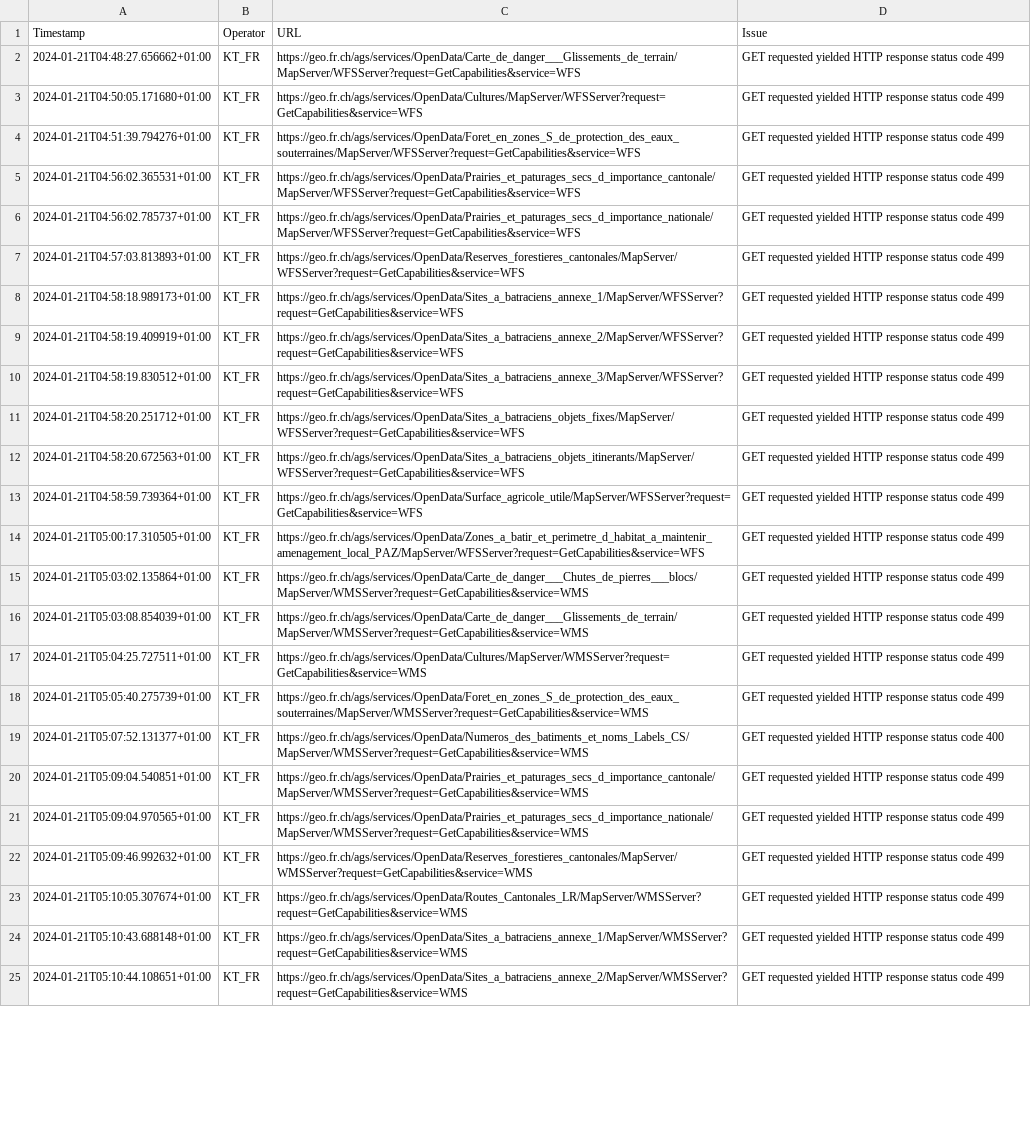
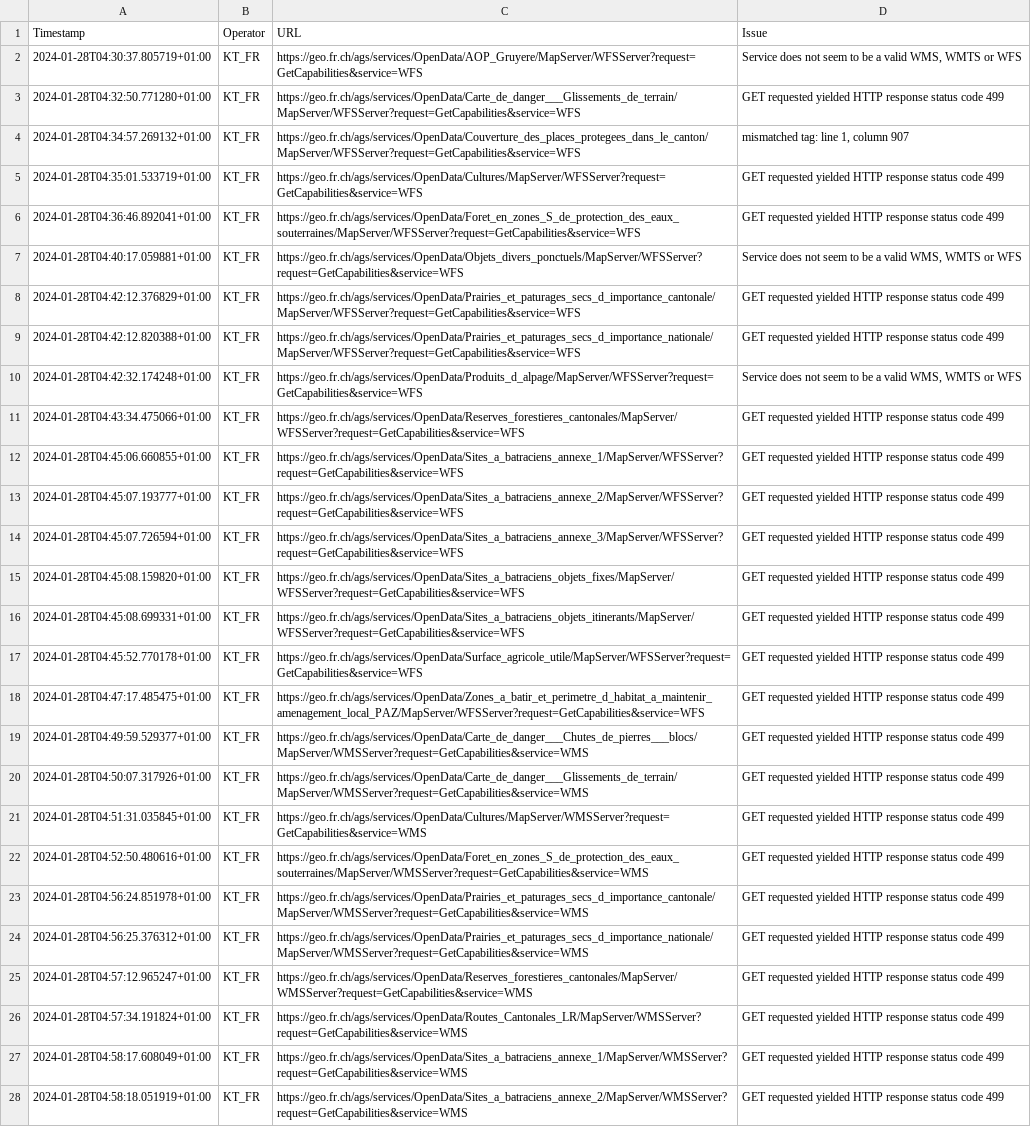
Before and after one commit to davidoesch/geoservice_harvester_poc, a CSV file: tools/KT_FR_errors.csv, drawn as a sheet; only a part is shown; removed rows and columns are numbered as before the commit, all else as after; the diff covers the shown part only; the diff names each change by its address in the sheet, - before the commit and + after, or states it on an @@ line.

```diff
--- a/tools/KT_FR_errors.csv
+++ b/tools/KT_FR_errors.csv
+row 2: 2024-01-28T04:30:37.805719+01:00 | KT_FR | https://geo.fr.ch/ags/services/OpenData/AOP_Gruyere/MapServer/WFSServer?request=GetCapabilities&service=WFS | Service does not seem to be a valid WMS, WMTS or WFS
-A3 (Timestamp): 2024-01-21T04:48:27.656662+01:00
+A3 (Timestamp): 2024-01-28T04:32:50.771280+01:00
+row 4: 2024-01-28T04:34:57.269132+01:00 | KT_FR | https://geo.fr.ch/ags/services/OpenData/Couverture_des_places_protegees_dans_le_canton/MapServer/WFSServer?request=GetCapabilities&service=WFS | mismatched tag: line 1, column 907
-A5 (Timestamp): 2024-01-21T04:50:05.171680+01:00
+A5 (Timestamp): 2024-01-28T04:35:01.533719+01:00
-A6 (Timestamp): 2024-01-21T04:51:39.794276+01:00
+A6 (Timestamp): 2024-01-28T04:36:46.892041+01:00
+row 7: 2024-01-28T04:40:17.059881+01:00 | KT_FR | https://geo.fr.ch/ags/services/OpenData/Objets_divers_ponctuels/MapServer/WFSServer?request=GetCapabilities&service=WFS | Service does not seem to be a valid WMS, WMTS or WFS
-A8 (Timestamp): 2024-01-21T04:56:02.365531+01:00
+A8 (Timestamp): 2024-01-28T04:42:12.376829+01:00
-A9 (Timestamp): 2024-01-21T04:56:02.785737+01:00
+A9 (Timestamp): 2024-01-28T04:42:12.820388+01:00
+row 10: 2024-01-28T04:42:32.174248+01:00 | KT_FR | https://geo.fr.ch/ags/services/OpenData/Produits_d_alpage/MapServer/WFSServer?request=GetCapabilities&service=WFS | Service does not seem to be a valid WMS, WMTS or WFS
-A11 (Timestamp): 2024-01-21T04:57:03.813893+01:00
+A11 (Timestamp): 2024-01-28T04:43:34.475066+01:00
-A12 (Timestamp): 2024-01-21T04:58:18.989173+01:00
+A12 (Timestamp): 2024-01-28T04:45:06.660855+01:00
-A13 (Timestamp): 2024-01-21T04:58:19.409919+01:00
+A13 (Timestamp): 2024-01-28T04:45:07.193777+01:00
-A14 (Timestamp): 2024-01-21T04:58:19.830512+01:00
+A14 (Timestamp): 2024-01-28T04:45:07.726594+01:00
-A15 (Timestamp): 2024-01-21T04:58:20.251712+01:00
+A15 (Timestamp): 2024-01-28T04:45:08.159820+01:00
-A16 (Timestamp): 2024-01-21T04:58:20.672563+01:00
+A16 (Timestamp): 2024-01-28T04:45:08.699331+01:00
-A17 (Timestamp): 2024-01-21T04:58:59.739364+01:00
+A17 (Timestamp): 2024-01-28T04:45:52.770178+01:00
-A18 (Timestamp): 2024-01-21T05:00:17.310505+01:00
+A18 (Timestamp): 2024-01-28T04:47:17.485475+01:00
-A19 (Timestamp): 2024-01-21T05:03:02.135864+01:00
+A19 (Timestamp): 2024-01-28T04:49:59.529377+01:00
-A20 (Timestamp): 2024-01-21T05:03:08.854039+01:00
+A20 (Timestamp): 2024-01-28T04:50:07.317926+01:00
-A21 (Timestamp): 2024-01-21T05:04:25.727511+01:00
+A21 (Timestamp): 2024-01-28T04:51:31.035845+01:00
-A22 (Timestamp): 2024-01-21T05:05:40.275739+01:00
+A22 (Timestamp): 2024-01-28T04:52:50.480616+01:00
-row 19: 2024-01-21T05:07:52.131377+01:00 | KT_FR | https://geo.fr.ch/ags/services/OpenData/Numeros_des_batiments_et_noms_Labels_CS/MapServer/WMSServer?request=GetCapabilities&service=WMS | GET requested yielded HTTP response status code 400
-A23 (Timestamp): 2024-01-21T05:09:04.540851+01:00
+A23 (Timestamp): 2024-01-28T04:56:24.851978+01:00
-A24 (Timestamp): 2024-01-21T05:09:04.970565+01:00
+A24 (Timestamp): 2024-01-28T04:56:25.376312+01:00
-A25 (Timestamp): 2024-01-21T05:09:46.992632+01:00
+A25 (Timestamp): 2024-01-28T04:57:12.965247+01:00
-A26 (Timestamp): 2024-01-21T05:10:05.307674+01:00
+A26 (Timestamp): 2024-01-28T04:57:34.191824+01:00
-A27 (Timestamp): 2024-01-21T05:10:43.688148+01:00
+A27 (Timestamp): 2024-01-28T04:58:17.608049+01:00
-A28 (Timestamp): 2024-01-21T05:10:44.108651+01:00
+A28 (Timestamp): 2024-01-28T04:58:18.051919+01:00
```
Also changed, not shown: 11 edited cells elsewhere in this file, tools/KT_GE_errors.csv, tools/KT_GR_errors.csv, 4 other files.
